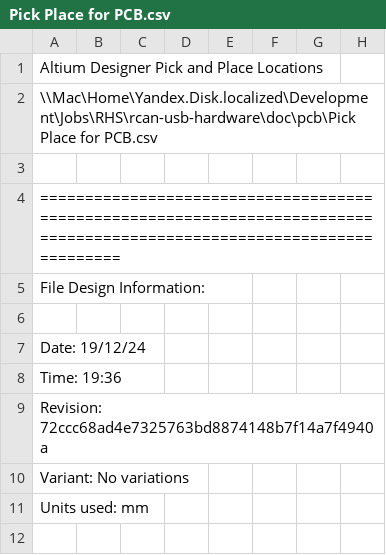
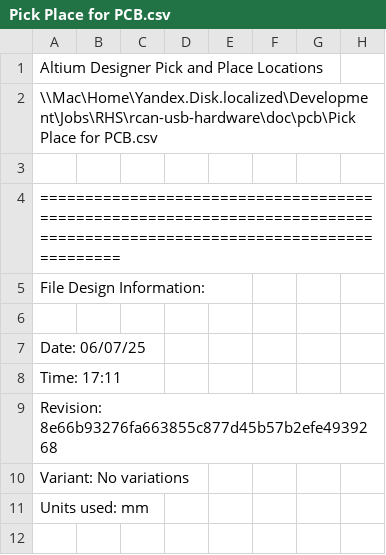
Before and after one commit to RoboticsHardwareSolutions/rcan-usb-hardware, a CSV file: doc/pcb/Pick Place for PCB.csv, drawn as a sheet; only a part is shown.

```diff
--- a/doc/pcb/Pick Place for PCB.csv
+++ b/doc/pcb/Pick Place for PCB.csv
@@ -6,5 +6,5 @@ File Design Information:
 
-Date:       19/12/24
-Time:       19:36
-Revision:   72ccc68ad4e7325763bd8874148b7f14a7f4940a
+Date:       06/07/25
+Time:       17:11
+Revision:   8e66b93276fa663855c877d45b57b2efe4939268
 Variant:    No variations
```
Also changed, not shown: doc/pcb/Bill of Materials-rcan_usb.csv, 27 other files.
